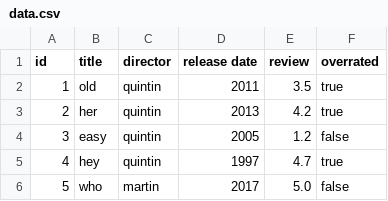
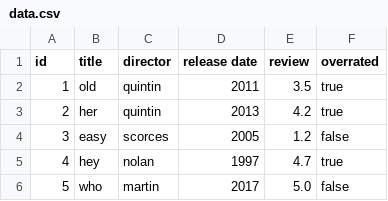
Before and after one commit to aymenhta/datatroll, a CSV file: data.csv, drawn as a sheet.

```diff
--- a/data.csv
+++ b/data.csv
@@ -3,4 +3,4 @@ id ,title , director, release date, review, overrated
 2, her, quintin, 2013, 4.2, true
-3, easy, quintin, 2005, 1.2, false
-4, hey, quintin, 1997, 4.7, true
+3, easy, scorces, 2005, 1.2, false
+4, hey, nolan, 1997, 4.7, true
 5, who, martin, 2017, 5.0, false
```
Also changed, not shown: 3 other files.
